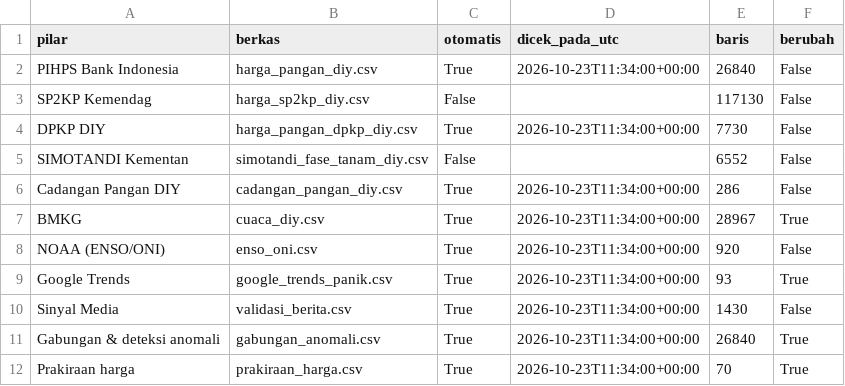
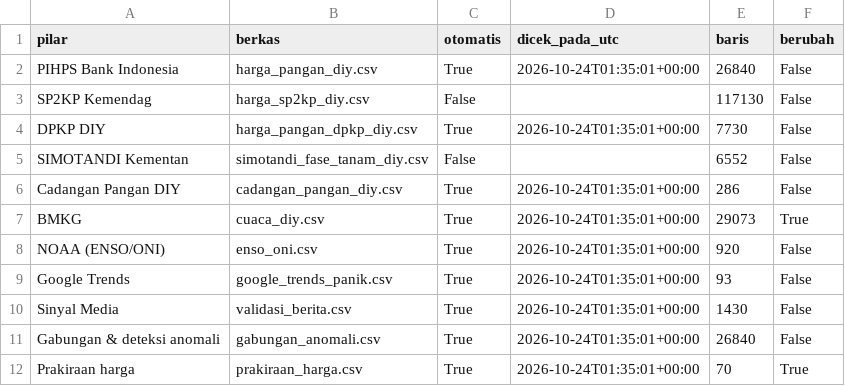
Before and after one commit to mrafiraamadhan/sigap-pangan-diy, a CSV file: data/status_pipeline.csv, drawn as a sheet.

```diff
--- a/data/status_pipeline.csv
+++ b/data/status_pipeline.csv
@@ -1,12 +1,12 @@
 pilar,berkas,otomatis,dicek_pada_utc,baris,berubah
-PIHPS Bank Indonesia,harga_pangan_diy.csv,True,2026-10-23T11:34:00+00:00,26840,False
+PIHPS Bank Indonesia,harga_pangan_diy.csv,True,2026-10-24T01:35:01+00:00,26840,False
 SP2KP Kemendag,harga_sp2kp_diy.csv,False,,117130,False
-DPKP DIY,harga_pangan_dpkp_diy.csv,True,2026-10-23T11:34:00+00:00,7730,False
+DPKP DIY,harga_pangan_dpkp_diy.csv,True,2026-10-24T01:35:01+00:00,7730,False
 SIMOTANDI Kementan,simotandi_fase_tanam_diy.csv,False,,6552,False
-Cadangan Pangan DIY,cadangan_pangan_diy.csv,True,2026-10-23T11:34:00+00:00,286,False
-BMKG,cuaca_diy.csv,True,2026-10-23T11:34:00+00:00,28967,True
-NOAA (ENSO/ONI),enso_oni.csv,True,2026-10-23T11:34:00+00:00,920,False
-Google Trends,google_trends_panik.csv,True,2026-10-23T11:34:00+00:00,93,True
-Sinyal Media,validasi_berita.csv,True,2026-10-23T11:34:00+00:00,1430,False
-Gabungan & deteksi anomali,gabungan_anomali.csv,True,2026-10-23T11:34:00+00:00,26840,True
-Prakiraan harga,prakiraan_harga.csv,True,2026-10-23T11:34:00+00:00,70,True
+Cadangan Pangan DIY,cadangan_pangan_diy.csv,True,2026-10-24T01:35:01+00:00,286,False
+BMKG,cuaca_diy.csv,True,2026-10-24T01:35:01+00:00,29073,True
+NOAA (ENSO/ONI),enso_oni.csv,True,2026-10-24T01:35:01+00:00,920,False
+Google Trends,google_trends_panik.csv,True,2026-10-24T01:35:01+00:00,93,False
+Sinyal Media,validasi_berita.csv,True,2026-10-24T01:35:01+00:00,1430,False
+Gabungan & deteksi anomali,gabungan_anomali.csv,True,2026-10-24T01:35:01+00:00,26840,False
+Prakiraan harga,prakiraan_harga.csv,True,2026-10-24T01:35:01+00:00,70,True
```
Also changed, not shown: data/cadangan_pangan_seri.csv, data/curah_hujan_bulanan_diy.csv, 9 other files.
